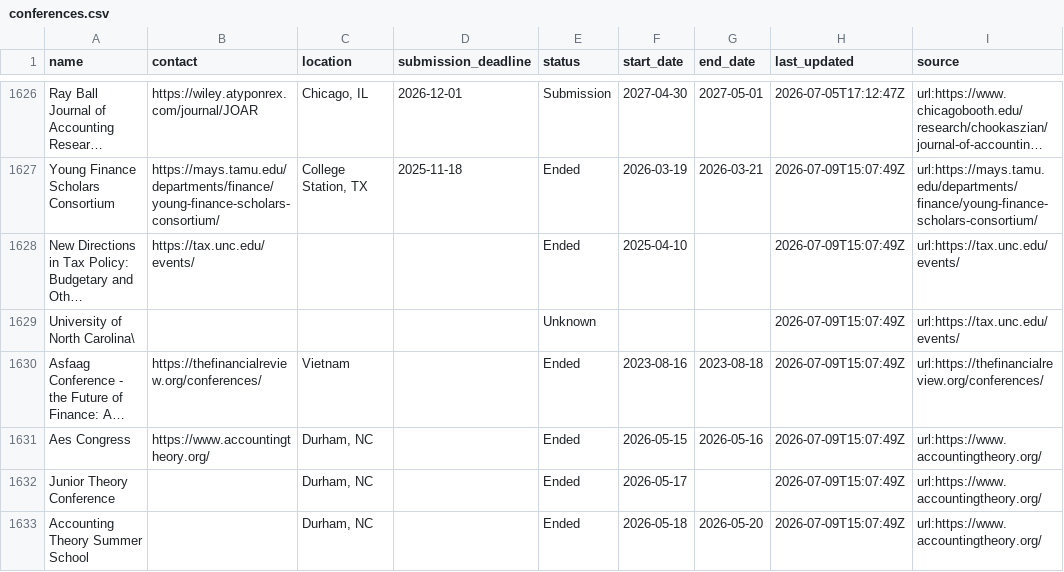
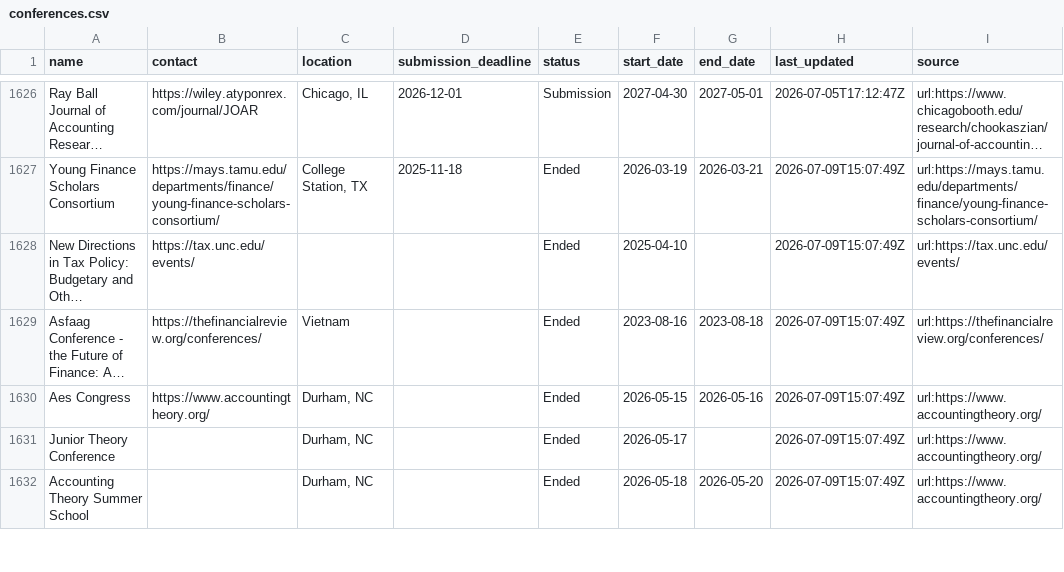
Before and after one commit to theaccountant-ab/Conference-Tracker, a CSV file: conferences.csv, drawn as a sheet; only a part is shown, gaps mark what is left out; long unchanged cells end in …; the diff names each change by its address in the sheet, - before the commit and + after, or states it on an @@ line.

```diff
--- a/conferences.csv
+++ b/conferences.csv
-row 1629: University of North Carolina\ |  |  |  | Unknown |  |  | 2026-07-09T15:07:49Z | url:https://tax.unc.edu/events/
```
Also changed, not shown: 1 other file.
